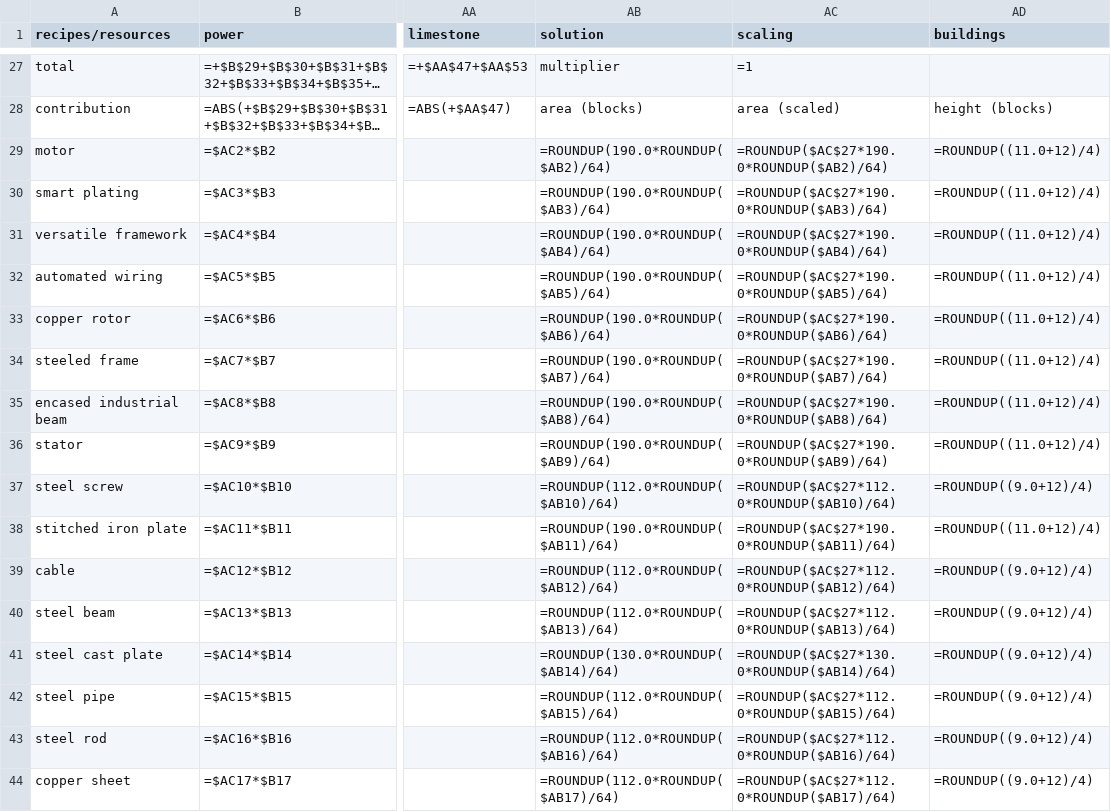
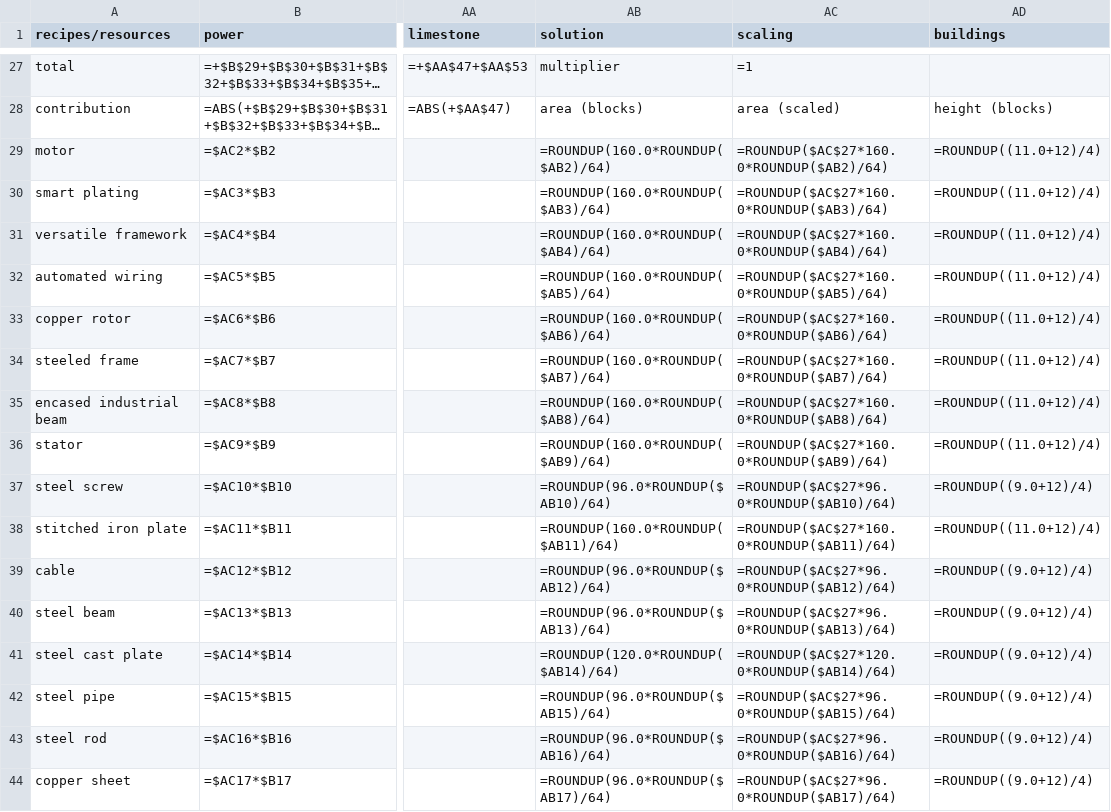
Before and after one commit to abd-msyukyu-odoo/satisfactory_calculator, a CSV file: data/output.csv, drawn as a sheet; only a part is shown, gaps mark what is left out; long unchanged cells end in …; the diff covers the shown part only; the diff names each change by its address in the sheet, - before the commit and + after, or states it on an @@ line.

```diff
--- a/data/output.csv
+++ b/data/output.csv
-AB29 (solution): =ROUNDUP(190.0*ROUNDUP($AB2)/64)
+AB29 (solution): =ROUNDUP(160.0*ROUNDUP($AB2)/64)
-AC29 (scaling): =ROUNDUP($AC$27*190.0*ROUNDUP($AB2)/64)
+AC29 (scaling): =ROUNDUP($AC$27*160.0*ROUNDUP($AB2)/64)
-AB30 (solution): =ROUNDUP(190.0*ROUNDUP($AB3)/64)
+AB30 (solution): =ROUNDUP(160.0*ROUNDUP($AB3)/64)
-AC30 (scaling): =ROUNDUP($AC$27*190.0*ROUNDUP($AB3)/64)
+AC30 (scaling): =ROUNDUP($AC$27*160.0*ROUNDUP($AB3)/64)
-AB31 (solution): =ROUNDUP(190.0*ROUNDUP($AB4)/64)
+AB31 (solution): =ROUNDUP(160.0*ROUNDUP($AB4)/64)
-AC31 (scaling): =ROUNDUP($AC$27*190.0*ROUNDUP($AB4)/64)
+AC31 (scaling): =ROUNDUP($AC$27*160.0*ROUNDUP($AB4)/64)
-AB32 (solution): =ROUNDUP(190.0*ROUNDUP($AB5)/64)
+AB32 (solution): =ROUNDUP(160.0*ROUNDUP($AB5)/64)
-AC32 (scaling): =ROUNDUP($AC$27*190.0*ROUNDUP($AB5)/64)
+AC32 (scaling): =ROUNDUP($AC$27*160.0*ROUNDUP($AB5)/64)
-AB33 (solution): =ROUNDUP(190.0*ROUNDUP($AB6)/64)
+AB33 (solution): =ROUNDUP(160.0*ROUNDUP($AB6)/64)
-AC33 (scaling): =ROUNDUP($AC$27*190.0*ROUNDUP($AB6)/64)
+AC33 (scaling): =ROUNDUP($AC$27*160.0*ROUNDUP($AB6)/64)
-AB34 (solution): =ROUNDUP(190.0*ROUNDUP($AB7)/64)
+AB34 (solution): =ROUNDUP(160.0*ROUNDUP($AB7)/64)
-AC34 (scaling): =ROUNDUP($AC$27*190.0*ROUNDUP($AB7)/64)
+AC34 (scaling): =ROUNDUP($AC$27*160.0*ROUNDUP($AB7)/64)
-AB35 (solution): =ROUNDUP(190.0*ROUNDUP($AB8)/64)
+AB35 (solution): =ROUNDUP(160.0*ROUNDUP($AB8)/64)
-AC35 (scaling): =ROUNDUP($AC$27*190.0*ROUNDUP($AB8)/64)
+AC35 (scaling): =ROUNDUP($AC$27*160.0*ROUNDUP($AB8)/64)
-AB36 (solution): =ROUNDUP(190.0*ROUNDUP($AB9)/64)
+AB36 (solution): =ROUNDUP(160.0*ROUNDUP($AB9)/64)
-AC36 (scaling): =ROUNDUP($AC$27*190.0*ROUNDUP($AB9)/64)
+AC36 (scaling): =ROUNDUP($AC$27*160.0*ROUNDUP($AB9)/64)
-AB37 (solution): =ROUNDUP(112.0*ROUNDUP($AB10)/64)
+AB37 (solution): =ROUNDUP(96.0*ROUNDUP($AB10)/64)
-AC37 (scaling): =ROUNDUP($AC$27*112.0*ROUNDUP($AB10)/64)
+AC37 (scaling): =ROUNDUP($AC$27*96.0*ROUNDUP($AB10)/64)
-AB38 (solution): =ROUNDUP(190.0*ROUNDUP($AB11)/64)
+AB38 (solution): =ROUNDUP(160.0*ROUNDUP($AB11)/64)
-AC38 (scaling): =ROUNDUP($AC$27*190.0*ROUNDUP($AB11)/64)
+AC38 (scaling): =ROUNDUP($AC$27*160.0*ROUNDUP($AB11)/64)
-AB39 (solution): =ROUNDUP(112.0*ROUNDUP($AB12)/64)
+AB39 (solution): =ROUNDUP(96.0*ROUNDUP($AB12)/64)
-AC39 (scaling): =ROUNDUP($AC$27*112.0*ROUNDUP($AB12)/64)
+AC39 (scaling): =ROUNDUP($AC$27*96.0*ROUNDUP($AB12)/64)
-AB40 (solution): =ROUNDUP(112.0*ROUNDUP($AB13)/64)
+AB40 (solution): =ROUNDUP(96.0*ROUNDUP($AB13)/64)
-AC40 (scaling): =ROUNDUP($AC$27*112.0*ROUNDUP($AB13)/64)
+AC40 (scaling): =ROUNDUP($AC$27*96.0*ROUNDUP($AB13)/64)
-AB41 (solution): =ROUNDUP(130.0*ROUNDUP($AB14)/64)
+AB41 (solution): =ROUNDUP(120.0*ROUNDUP($AB14)/64)
-AC41 (scaling): =ROUNDUP($AC$27*130.0*ROUNDUP($AB14)/64)
+AC41 (scaling): =ROUNDUP($AC$27*120.0*ROUNDUP($AB14)/64)
-AB42 (solution): =ROUNDUP(112.0*ROUNDUP($AB15)/64)
+AB42 (solution): =ROUNDUP(96.0*ROUNDUP($AB15)/64)
-AC42 (scaling): =ROUNDUP($AC$27*112.0*ROUNDUP($AB15)/64)
+AC42 (scaling): =ROUNDUP($AC$27*96.0*ROUNDUP($AB15)/64)
-AB43 (solution): =ROUNDUP(112.0*ROUNDUP($AB16)/64)
+AB43 (solution): =ROUNDUP(96.0*ROUNDUP($AB16)/64)
-AC43 (scaling): =ROUNDUP($AC$27*112.0*ROUNDUP($AB16)/64)
+AC43 (scaling): =ROUNDUP($AC$27*96.0*ROUNDUP($AB16)/64)
-AB44 (solution): =ROUNDUP(112.0*ROUNDUP($AB17)/64)
+AB44 (solution): =ROUNDUP(96.0*ROUNDUP($AB17)/64)
-AC44 (scaling): =ROUNDUP($AC$27*112.0*ROUNDUP($AB17)/64)
+AC44 (scaling): =ROUNDUP($AC$27*96.0*ROUNDUP($AB17)/64)
```
Also changed, not shown: 32 edited cells elsewhere in this file, data/buildings.csv, data/instructions.csv, 1 other file.
